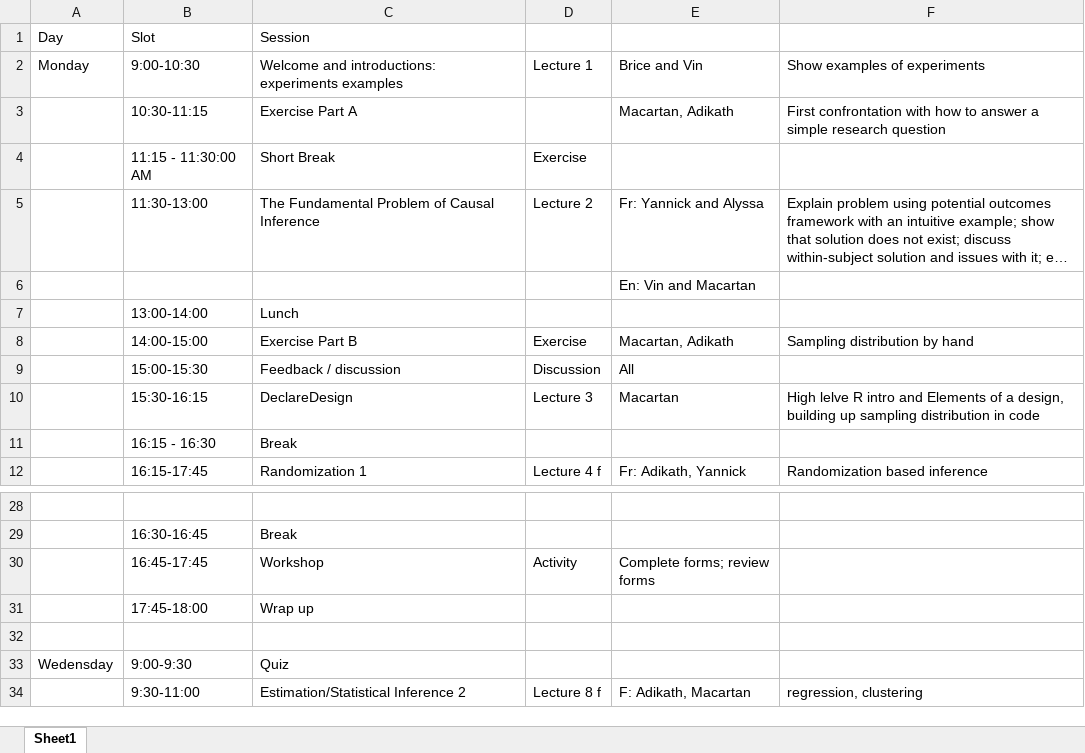
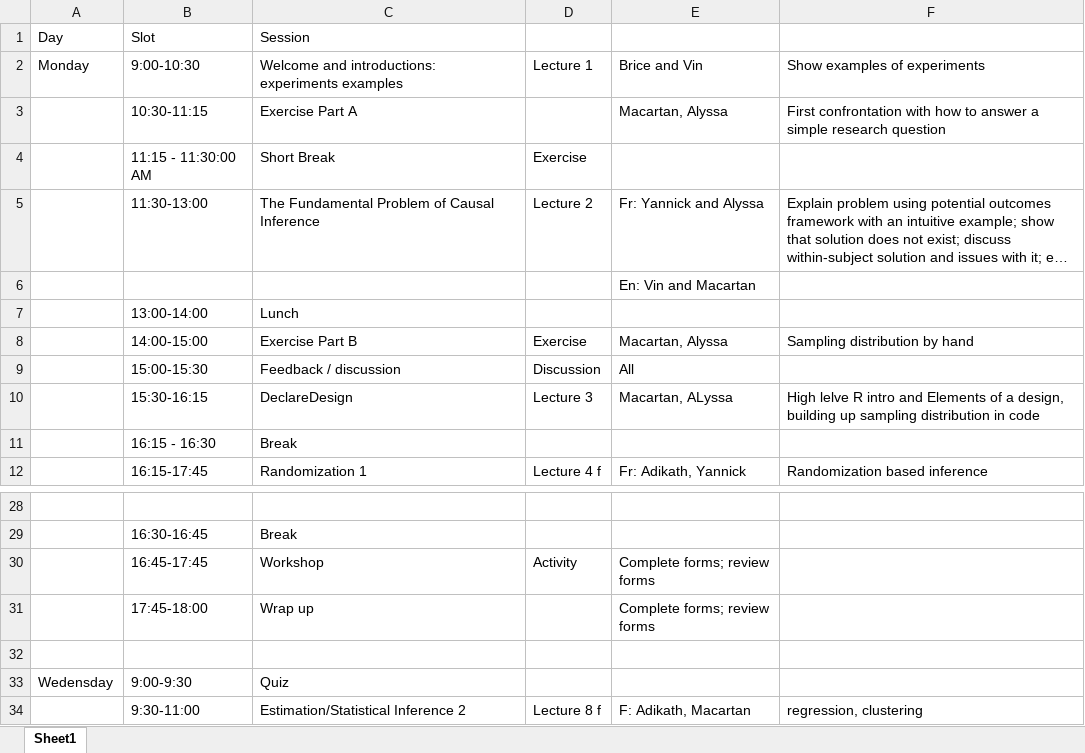
Before and after one commit to egap/learningdays-resources, an Excel workbook: abidjan_2026/schedule.xlsx, sheet Sheet1, drawn as a sheet; only a part is shown, gaps mark what is left out; long unchanged cells end in …; values as stored, in another font and other column widths than the file's, no borders; the diff names each change by its address in the sheet, - before the commit and + after, or states it on an @@ line.

```diff
--- a/abidjan_2026/schedule.xlsx (sheet Sheet1)
+++ b/abidjan_2026/schedule.xlsx (sheet Sheet1)
-E3: Macartan, Adikath
+E3: Macartan, Alyssa
-E8: Macartan, Adikath
+E8: Macartan, Alyssa
-E10: Macartan
+E10: Macartan, ALyssa
-E31: (empty)
+E31: Complete forms; review forms
```
Also changed, not shown: 53 other files.
